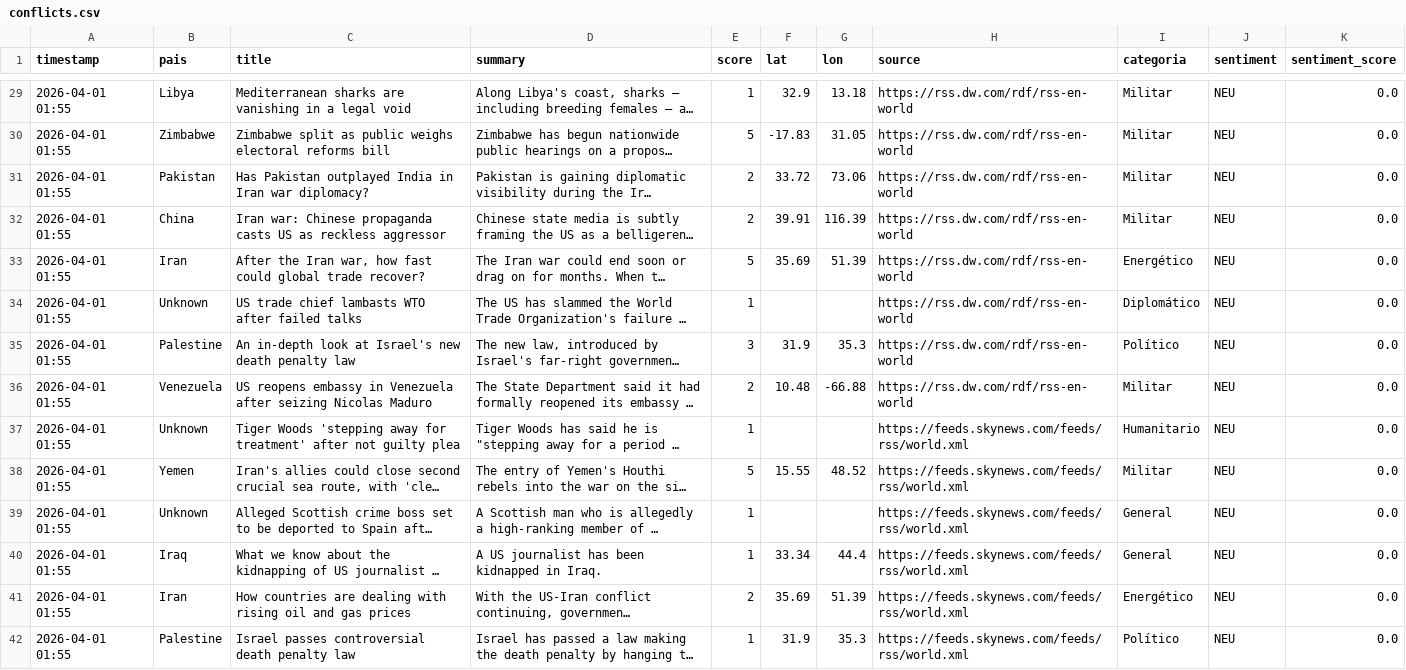
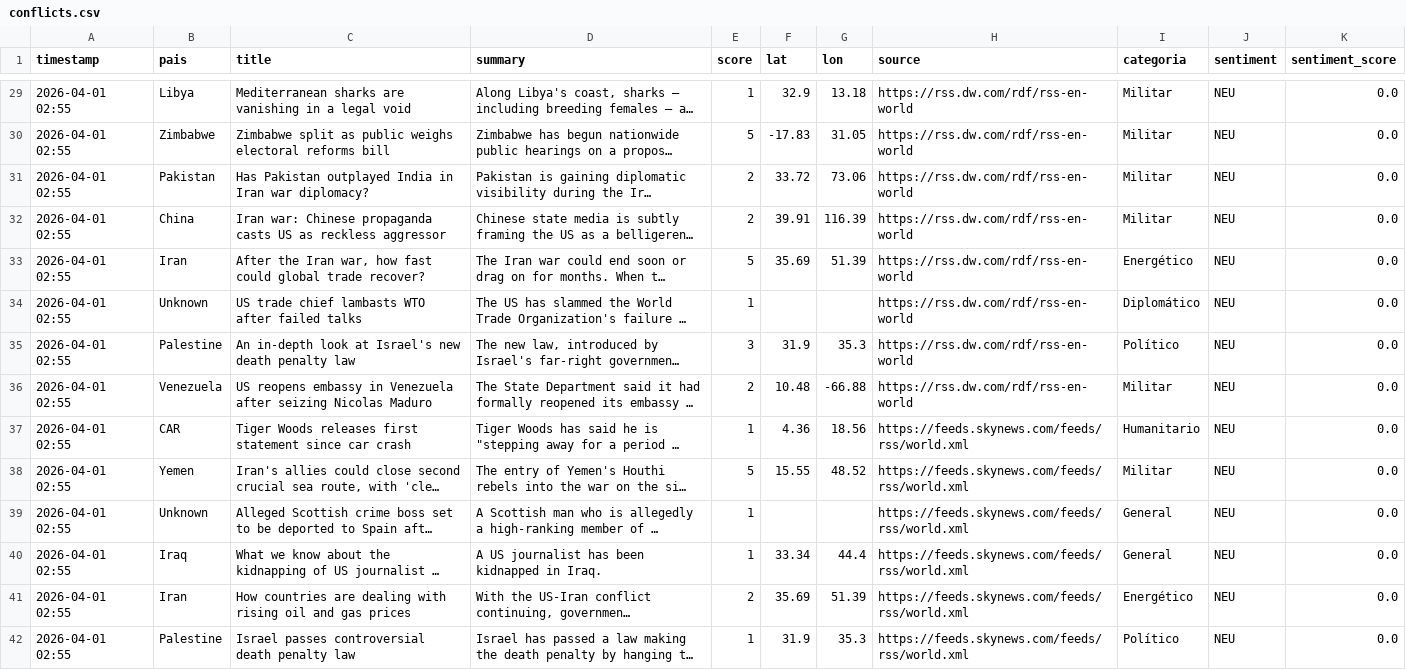
Before and after one commit to mcasrom/sieg-conflicts, a CSV file: data/processed/conflicts.csv, drawn as a sheet; only a part is shown, gaps mark what is left out; long unchanged cells end in …; the diff covers the shown part only; the diff names each change by its address in the sheet, - before the commit and + after, or states it on an @@ line.

```diff
--- a/data/processed/conflicts.csv
+++ b/data/processed/conflicts.csv
-A29:A42 (timestamp): 2026-04-01 01:55
+A29:A42 (timestamp): 2026-04-01 02:55
-B37 (pais): Unknown
+B37 (pais): CAR
-C37 (title): Tiger Woods 'stepping away for treatment' after not guilty plea
+C37 (title): Tiger Woods releases first statement since car crash
-F37 (lat): (empty)
+F37 (lat): 4.36
-G37 (lon): (empty)
+G37 (lon): 18.56
```
Also changed, not shown: 4 added rows, 5 removed rows and 44 edited cells elsewhere in this file.
